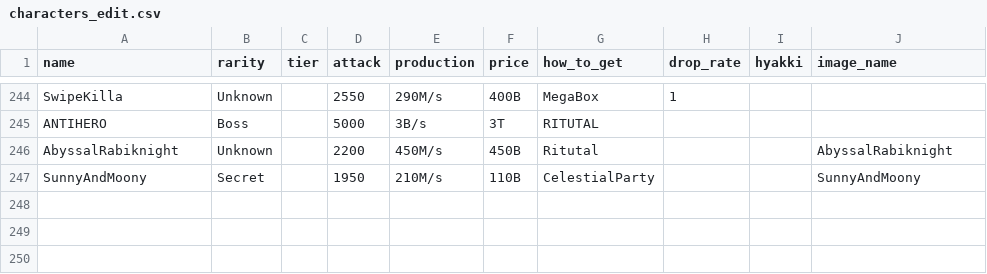
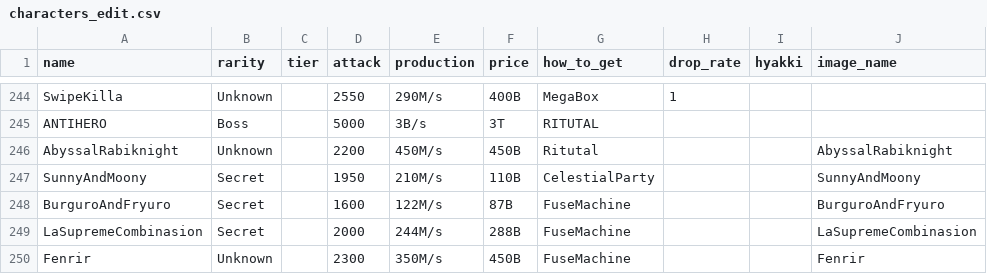
Before and after one commit to me11112222/brainrot-bot, a CSV file: characters_edit.csv, drawn as a sheet; only a part is shown, gaps mark what is left out; the diff names each change by its address in the sheet, - before the commit and + after, or states it on an @@ line.

Commit message:
add BurguroAndFryuro (Secret 1600) + LaSupremeCombinasion (Secret 2000) + Fenrir (Unknown 2300)

```diff
--- a/characters_edit.csv
+++ b/characters_edit.csv
+row 248: BurguroAndFryuro | Secret |  | 1600 | 122M/s | 87B | FuseMachine |  |  | BurguroAndFryuro
+row 249: LaSupremeCombinasion | Secret |  | 2000 | 244M/s | 288B | FuseMachine |  |  | LaSupremeCombinasion
+row 250: Fenrir | Unknown |  | 2300 | 350M/s | 450B | FuseMachine |  |  | Fenrir
```
Also changed, not shown: 1 other file.
